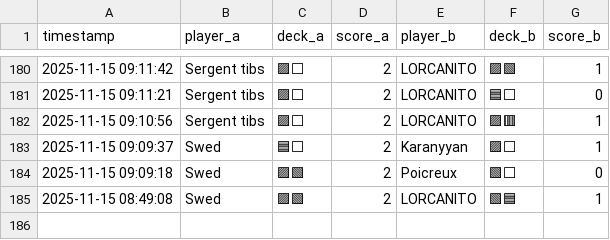
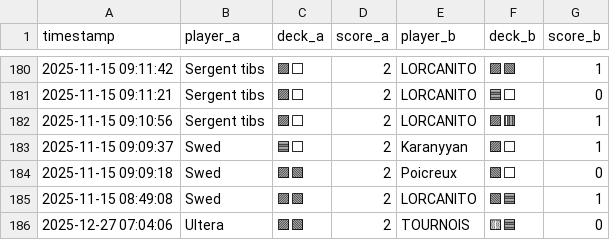
Before and after one commit to michaelbelcas-arch/site-eclypse, a CSV file: matches.csv, drawn as a sheet; only a part is shown, gaps mark what is left out.

Commit message:
Update matches.csv depuis l'app Streamlit

```diff
--- a/matches.csv
+++ b/matches.csv
@@ -185 +185,2 @@ timestamp,player_a,deck_a,score_a,player_b,deck_b,score_b
 2025-11-15 08:49:08,Swed,🟪🟩,2,LORCANITO,🟩🟦,1
+2025-12-27 07:04:06,Ultera,🟪🟩,2,TOURNOIS,🟨🟦,0
```
